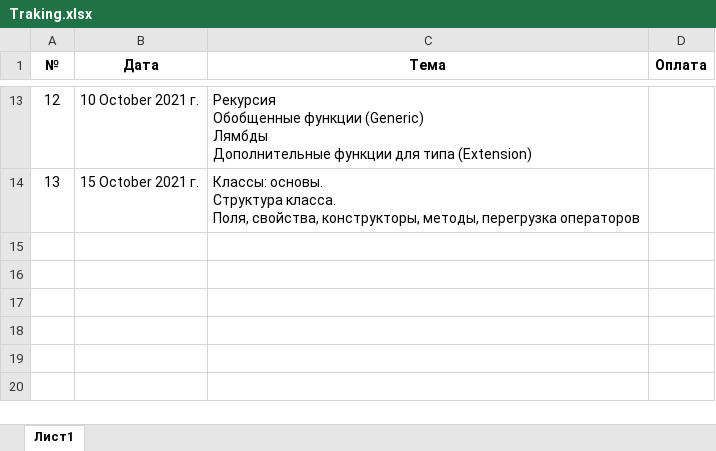
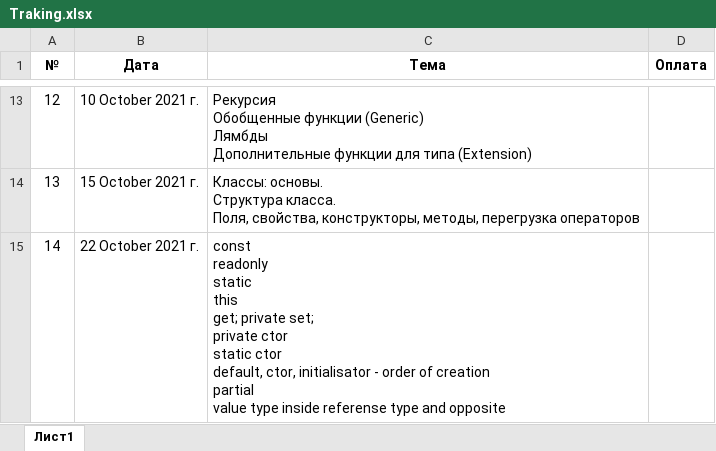
Before and after one commit to romankurn/Teaching, an Excel workbook: Traking.xlsx, sheet Лист1, drawn as a sheet; only a part is shown, gaps mark what is left out; values as stored, in another font and other column widths than the file's, no borders; ↵ is a line break in a cell; the diff names each change by its address in the sheet, - before the commit and + after, or states it on an @@ line.

```diff
--- a/Traking.xlsx (sheet Лист1)
+++ b/Traking.xlsx (sheet Лист1)
+row 15: 14 | 22 October 2021 г. | const ↵ readonly ↵ static ↵ this ↵ get; private set; ↵ private ctor ↵ static ctor ↵ default, ctor, initialisator - order of creation ↵ partial ↵ value type inside referense type and opposite
```
Also changed, not shown: 10 other files.
